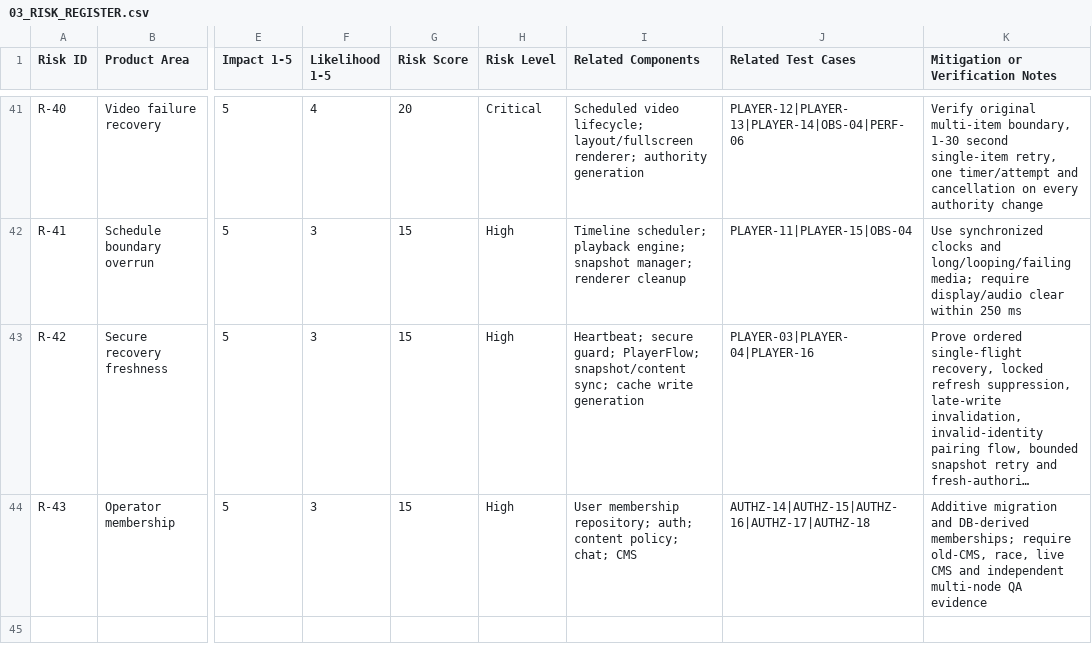
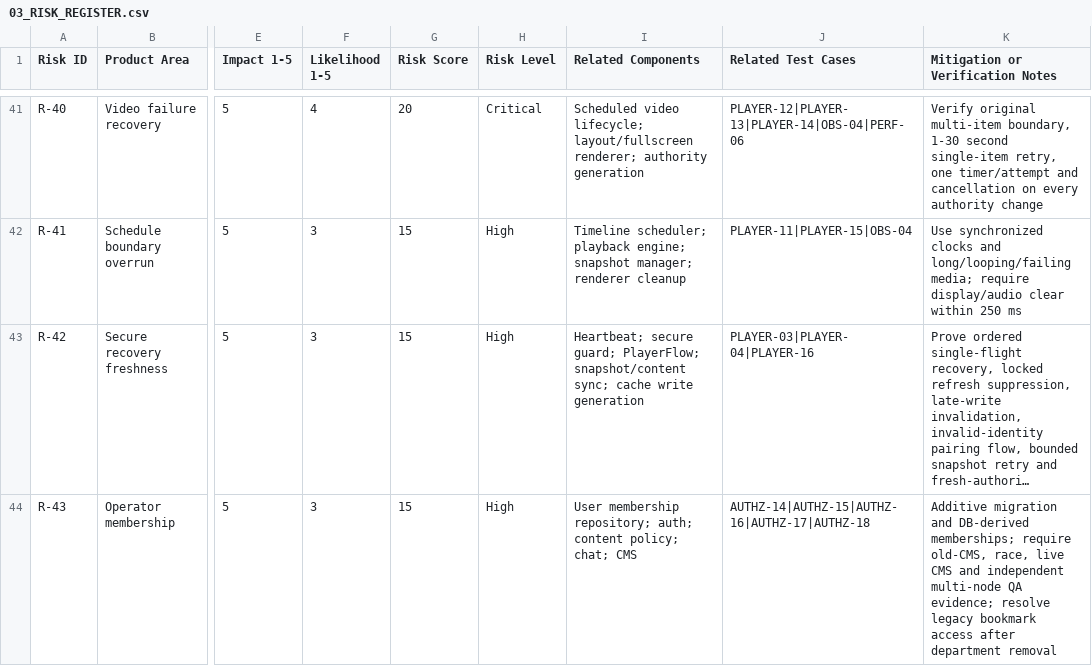
Before and after one commit to anuragkmr45/DARSHAN-SIGNAGE, a CSV file: qa-artifacts/03_RISK_REGISTER.csv, drawn as a sheet; only a part is shown, gaps mark what is left out; long unchanged cells end in …; the diff names each change by its address in the sheet, - before the commit and + after, or states it on an @@ line.

```diff
--- a/qa-artifacts/03_RISK_REGISTER.csv
+++ b/qa-artifacts/03_RISK_REGISTER.csv
-K44 (Mitigation or Verification Notes): …multi-node QA evidence
+K44 (Mitigation or Verification Notes): …multi-node QA evidence; resolve legacy bookmark access after department removal
```
Also changed, not shown: qa-artifacts/05_TEST_CASES.csv, qa-artifacts/06_TRACEABILITY_MATRIX.csv, 7 other files.
